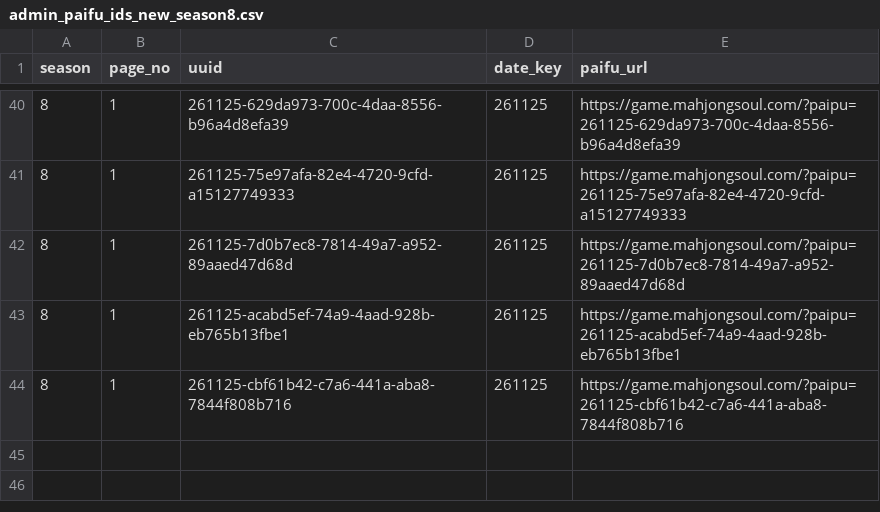
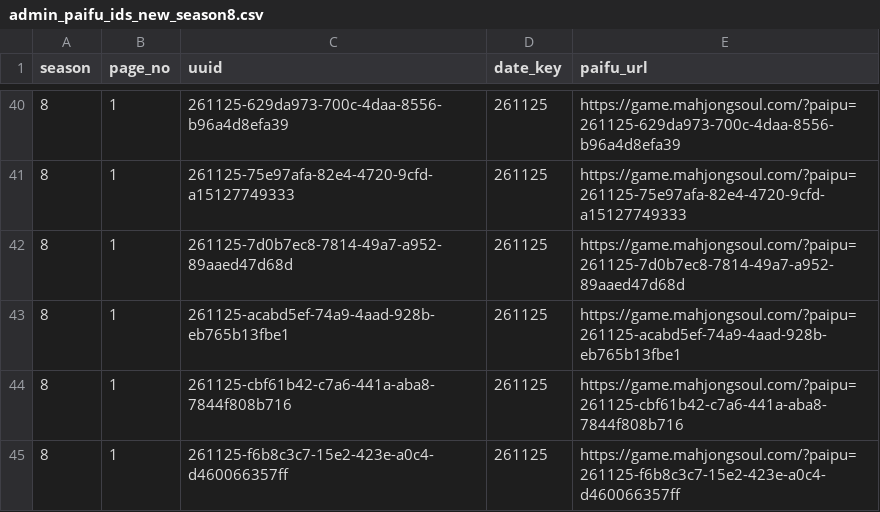
Before and after one commit to saint-chinu/majsoul-league, a CSV file: data/new/admin_paifu_ids_new_season8.csv, drawn as a sheet; only a part is shown, gaps mark what is left out; the diff names each change by its address in the sheet, - before the commit and + after, or states it on an @@ line.

```diff
--- a/data/new/admin_paifu_ids_new_season8.csv
+++ b/data/new/admin_paifu_ids_new_season8.csv
+row 45: 8 | 1 | 261125-f6b8c3c7-15e2-423e-a0c4-d460066357ff | 261125 | https://game.mahjongsoul.com/?paipu=261125-f6b8c3c7-15e2-423e-a0c4-d460066357ff
```
Also changed, not shown: data/new/admin_paifu_ids.csv, 44 other files.
